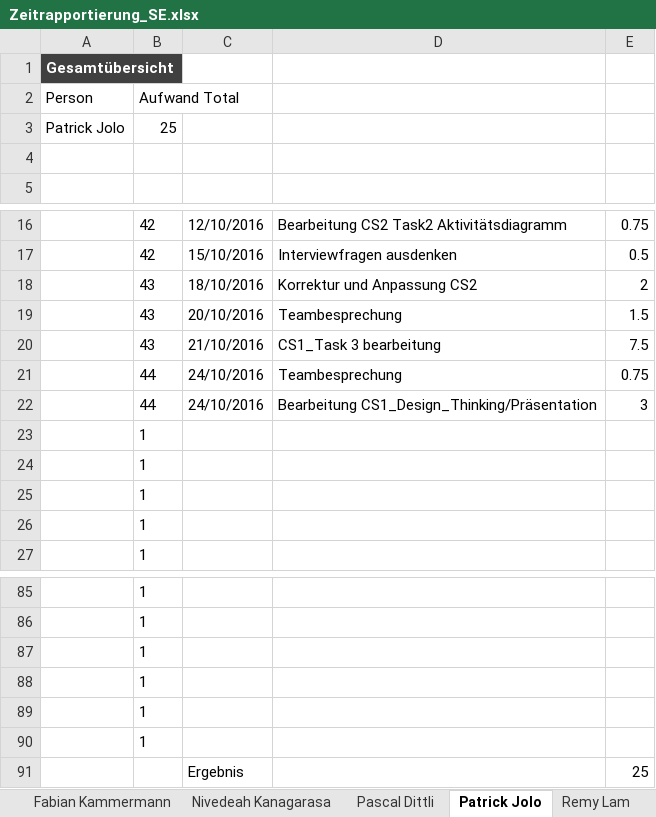
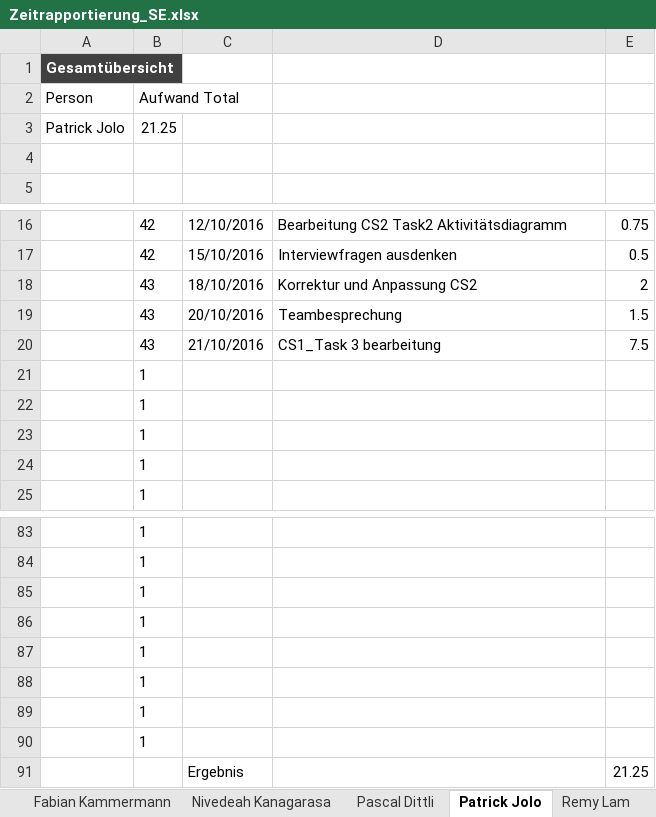
Before and after one commit to sevib1/ch.bfh.btx8081.w2016.blue, an Excel workbook: doc/Zeitrapportierung_SE.xlsx, sheet Patrick Jolo, drawn as a sheet; only a part is shown, gaps mark what is left out; values as stored, in another font and other column widths than the file's, no borders; table styles not drawn; removed rows and columns are numbered as before the commit, all else as after; the diff names each change by its address in the sheet, - before the commit and + after, or states it on an @@ line.

```diff
--- a/doc/Zeitrapportierung_SE.xlsx (sheet Patrick Jolo)
+++ b/doc/Zeitrapportierung_SE.xlsx (sheet Patrick Jolo)
-B3 (Aufwand Total): 25
+B3 (Aufwand Total): 21.25
-row 21:  | 44 | 24/10/2016 | Teambesprechung | 0.75
-row 22:  | 44 | 24/10/2016 | Bearbeitung CS1_Design_Thinking/Präsentation | 3
-row 91:  |  | Ergebnis |  | 25
+row 89:  | 1
+row 90:  | 1
+row 91:  |  | Ergebnis |  | 21.25
```
Also changed, not shown: sheet Remy Lam, sheet Claudia Telesca, sheet Burcu Sevinc, sheet Übersicht, formulas that keep their value.
